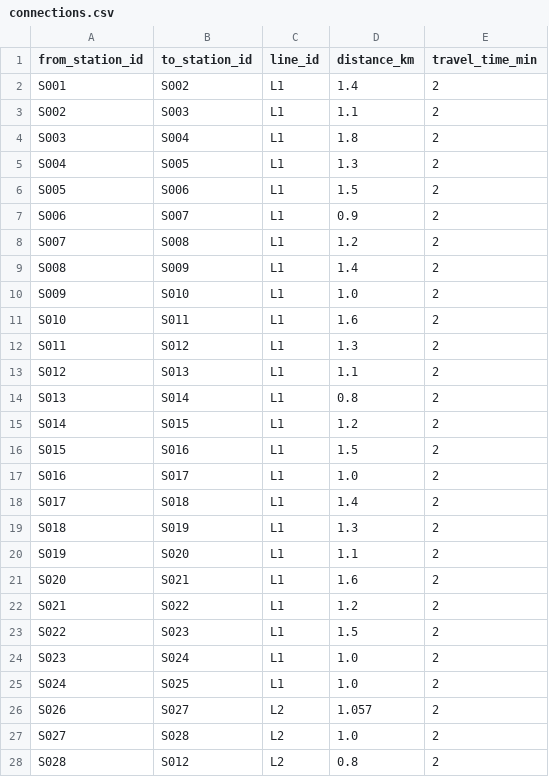
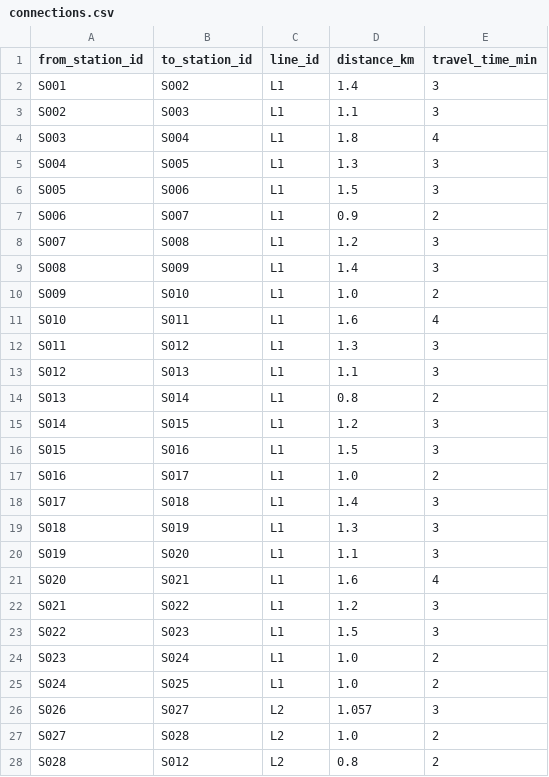
Before and after one commit to anuskadatta28-tech/MetroMitra-Kolkata-Metro-Navigation-System, a CSV file: dataset/connections.csv, drawn as a sheet; only a part is shown; the diff covers the shown part only.

Commit message:
Update connections.csv

```diff
--- a/dataset/connections.csv
+++ b/dataset/connections.csv
@@ -1,27 +1,27 @@
 from_station_id,to_station_id,line_id,distance_km,travel_time_min
-S001,S002,L1,1.4,2
-S002,S003,L1,1.1,2
-S003,S004,L1,1.8,2
-S004,S005,L1,1.3,2
-S005,S006,L1,1.5,2
+S001,S002,L1,1.4,3
+S002,S003,L1,1.1,3
+S003,S004,L1,1.8,4
+S004,S005,L1,1.3,3
+S005,S006,L1,1.5,3
 S006,S007,L1,0.9,2
-S007,S008,L1,1.2,2
-S008,S009,L1,1.4,2
+S007,S008,L1,1.2,3
+S008,S009,L1,1.4,3
 S009,S010,L1,1.0,2
-S010,S011,L1,1.6,2
-S011,S012,L1,1.3,2
-S012,S013,L1,1.1,2
+S010,S011,L1,1.6,4
+S011,S012,L1,1.3,3
+S012,S013,L1,1.1,3
 S013,S014,L1,0.8,2
-S014,S015,L1,1.2,2
-S015,S016,L1,1.5,2
+S014,S015,L1,1.2,3
+S015,S016,L1,1.5,3
 S016,S017,L1,1.0,2
-S017,S018,L1,1.4,2
-S018,S019,L1,1.3,2
-S019,S020,L1,1.1,2
-S020,S021,L1,1.6,2
-S021,S022,L1,1.2,2
-S022,S023,L1,1.5,2
+S017,S018,L1,1.4,3
+S018,S019,L1,1.3,3
+S019,S020,L1,1.1,3
+S020,S021,L1,1.6,4
+S021,S022,L1,1.2,3
+S022,S023,L1,1.5,3
 S023,S024,L1,1.0,2
 S024,S025,L1,1.0,2
-S026,S027,L2,1.057,2
+S026,S027,L2,1.057,3
 S027,S028,L2,1.0,2
```
Also changed, not shown: 21 edited cells elsewhere in this file.
